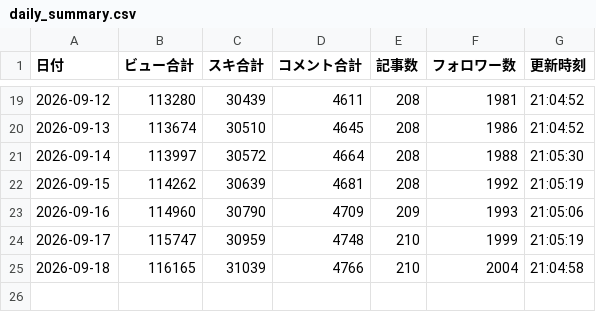
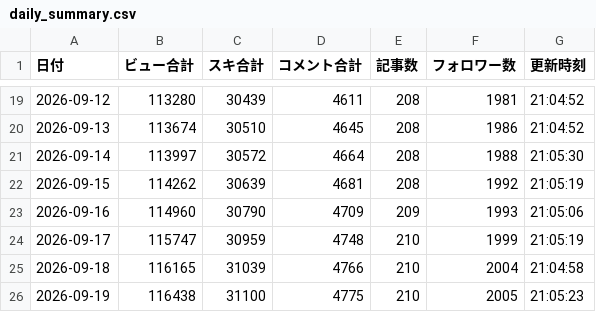
Before and after one commit to compass-miki-creator/note-stats-dashboard, a CSV file: data/daily_summary.csv, drawn as a sheet; only a part is shown, gaps mark what is left out; the diff names each change by its address in the sheet, - before the commit and + after, or states it on an @@ line.

```diff
--- a/data/daily_summary.csv
+++ b/data/daily_summary.csv
+row 26: 2026-09-19 | 116438 | 31100 | 4775 | 210 | 2005 | 21:05:23
```
Also changed, not shown: data/asset_articles.csv, data/experiment_candidates.csv, 13 other files.
